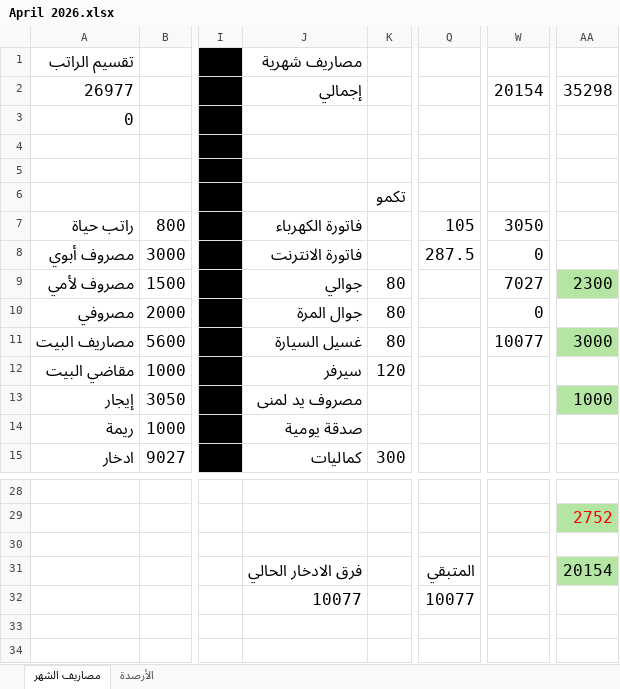
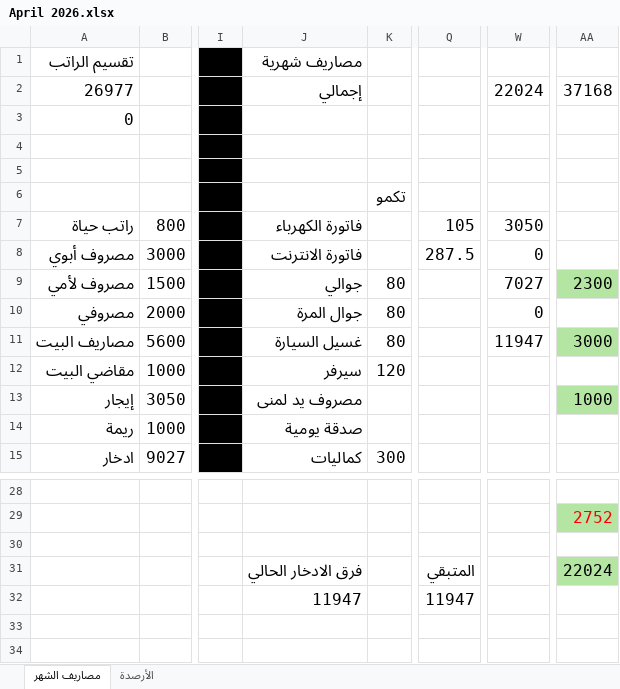
Before and after one commit to abutalibsh/personal-accounting, an Excel workbook: April 2026.xlsx, sheet مصاريف الشهر, drawn as a sheet; only a part is shown, gaps mark what is left out; values as stored, in another font and other column widths than the file's, no borders; conditional formats not drawn; the diff names each change by its address in the sheet, - before the commit and + after, or states it on an @@ line.

```diff
--- a/April 2026.xlsx (sheet مصاريف الشهر)
+++ b/April 2026.xlsx (sheet مصاريف الشهر)
-W2: 20154
+W2: 22024
-AA2: 35298
+AA2: 37168
-W11: 10077
+W11: 11947
-AA31: 20154
+AA31: 22024
-J32: 10077
+J32: 11947
-Q32: 10077
+Q32: 11947
```
Also changed, not shown: sheet الأرصدة.
